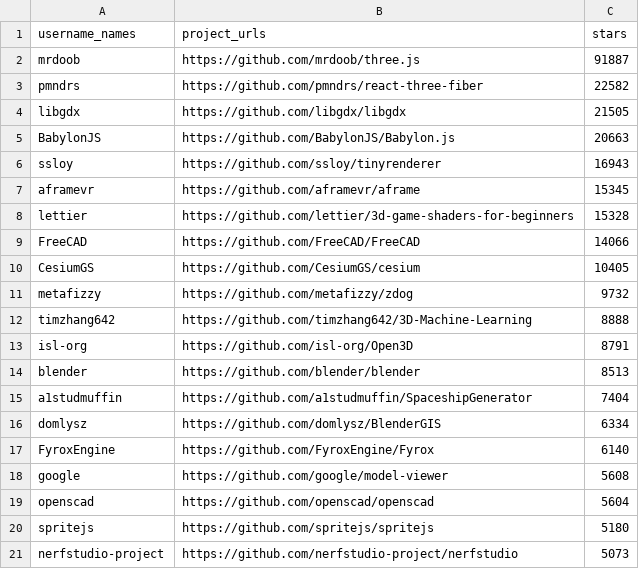
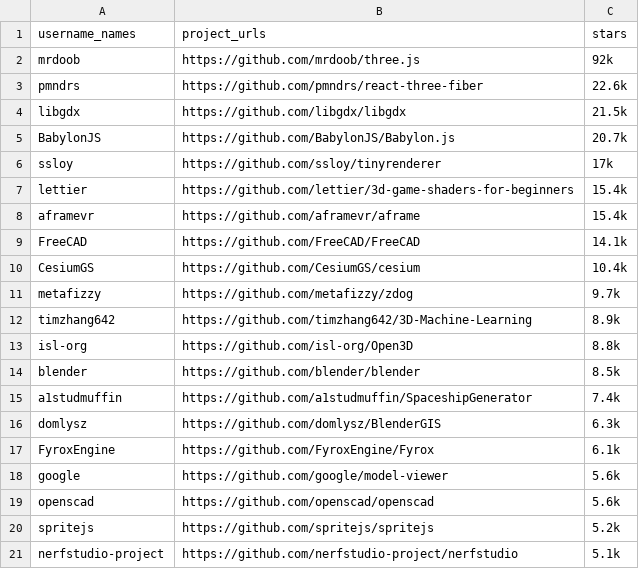
Before and after one commit to Ali1729/Python_235, a CSV file: 3D.csv, drawn as a sheet.

```diff
--- a/3D.csv
+++ b/3D.csv
@@ -1,21 +1,21 @@
 username_names,project_urls,stars
-mrdoob,https://github.com/mrdoob/three.js,91887
-pmndrs,https://github.com/pmndrs/react-three-fiber,22582
-libgdx,https://github.com/libgdx/libgdx,21505
-BabylonJS,https://github.com/BabylonJS/Babylon.js,20663
-ssloy,https://github.com/ssloy/tinyrenderer,16943
-aframevr,https://github.com/aframevr/aframe,15345
-lettier,https://github.com/lettier/3d-game-shaders-for-beginners,15328
-FreeCAD,https://github.com/FreeCAD/FreeCAD,14066
-CesiumGS,https://github.com/CesiumGS/cesium,10405
-metafizzy,https://github.com/metafizzy/zdog,9732
-timzhang642,https://github.com/timzhang642/3D-Machine-Learning,8888
-isl-org,https://github.com/isl-org/Open3D,8791
-blender,https://github.com/blender/blender,8513
-a1studmuffin,https://github.com/a1studmuffin/SpaceshipGenerator,7404
-domlysz,https://github.com/domlysz/BlenderGIS,6334
-FyroxEngine,https://github.com/FyroxEngine/Fyrox,6140
-google,https://github.com/google/model-viewer,5608
-openscad,https://github.com/openscad/openscad,5604
-spritejs,https://github.com/spritejs/spritejs,5180
-nerfstudio-project,https://github.com/nerfstudio-project/nerfstudio,5073
+mrdoob,https://github.com/mrdoob/three.js,92k
+pmndrs,https://github.com/pmndrs/react-three-fiber,22.6k
+libgdx,https://github.com/libgdx/libgdx,21.5k
+BabylonJS,https://github.com/BabylonJS/Babylon.js,20.7k
+ssloy,https://github.com/ssloy/tinyrenderer,17k
+lettier,https://github.com/lettier/3d-game-shaders-for-beginners,15.4k
+aframevr,https://github.com/aframevr/aframe,15.4k
+FreeCAD,https://github.com/FreeCAD/FreeCAD,14.1k
+CesiumGS,https://github.com/CesiumGS/cesium,10.4k
+metafizzy,https://github.com/metafizzy/zdog,9.7k
+timzhang642,https://github.com/timzhang642/3D-Machine-Learning,8.9k
+isl-org,https://github.com/isl-org/Open3D,8.8k
+blender,https://github.com/blender/blender,8.5k
+a1studmuffin,https://github.com/a1studmuffin/SpaceshipGenerator,7.4k
+domlysz,https://github.com/domlysz/BlenderGIS,6.3k
+FyroxEngine,https://github.com/FyroxEngine/Fyrox,6.1k
+google,https://github.com/google/model-viewer,5.6k
+openscad,https://github.com/openscad/openscad,5.6k
+spritejs,https://github.com/spritejs/spritejs,5.2k
+nerfstudio-project,https://github.com/nerfstudio-project/nerfstudio,5.1k
```
Also changed, not shown: 51 other files.
